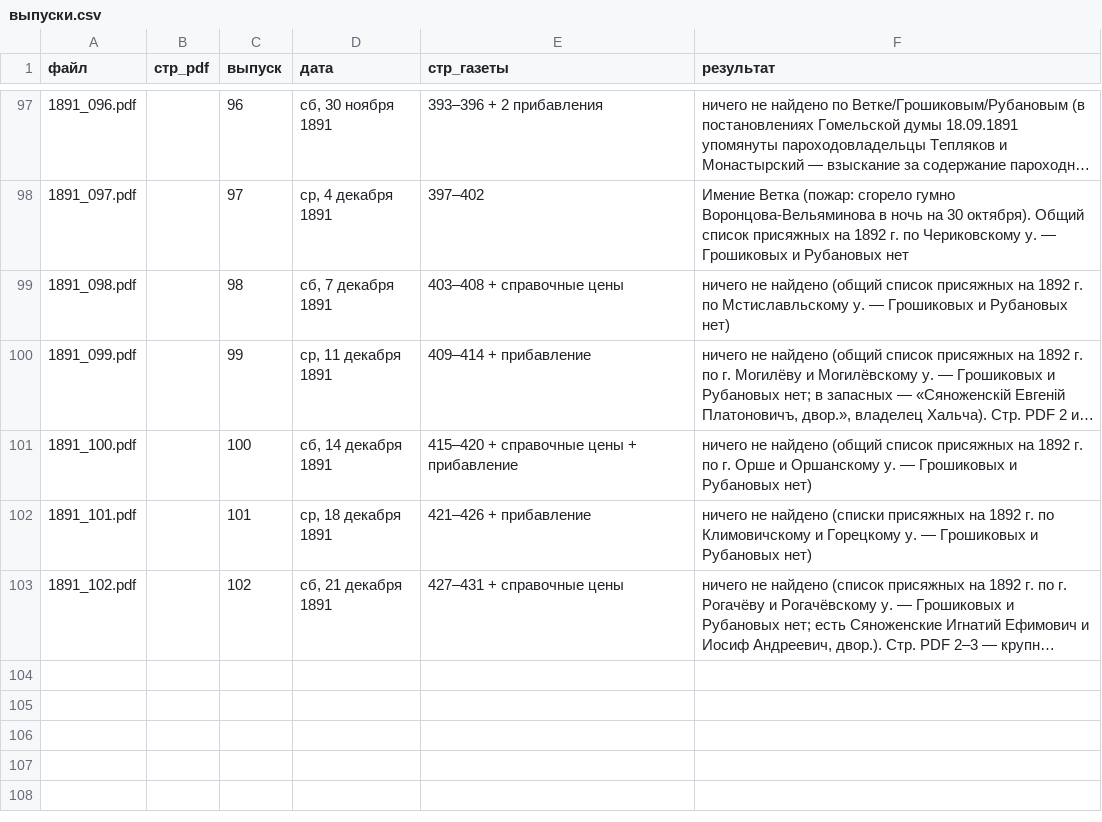
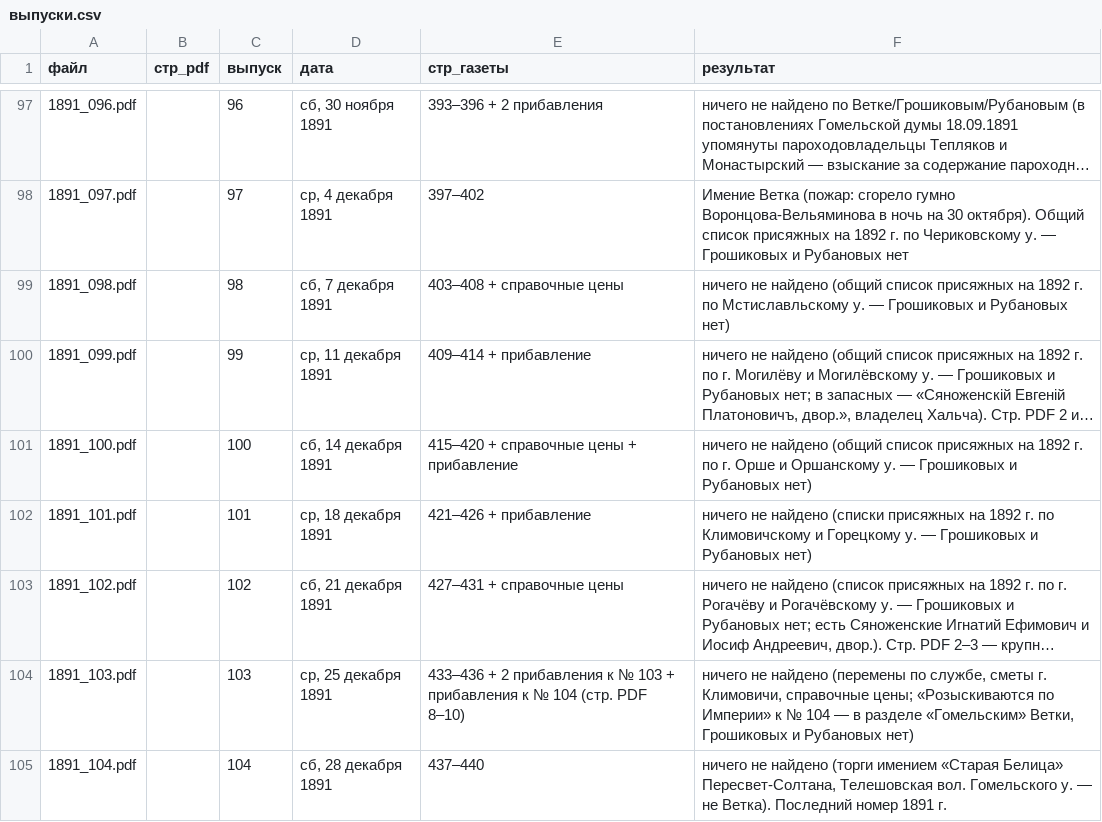
Before and after one commit to Prost3333/mogilev-vedomosti, a CSV file: данные/1891/выпуски.csv, drawn as a sheet; only a part is shown, gaps mark what is left out; long unchanged cells end in …; the diff names each change by its address in the sheet, - before the commit and + after, or states it on an @@ line.

```diff
--- a/данные/1891/выпуски.csv
+++ b/данные/1891/выпуски.csv
+row 104: 1891_103.pdf |  | 103 | ср, 25 декабря 1891 | 433–436 + 2 прибавления к № 103 + прибавления к № 104 (стр. PDF 8–10) | ничего не найдено (перемены по службе, сметы г. Климовичи, справочные цены; «Розыскиваются по Империи» к № 104 — в разделе «Гомельским» Ветки, Грошиковых и Рубановых нет)
+row 105: 1891_104.pdf |  | 104 | сб, 28 декабря 1891 | 437–440 | ничего не найдено (торги имением «Старая Белица» Пересвет-Солтана, Телешовская вол. Гомельского у. — не Ветка). Последний номер 1891 г.
```
